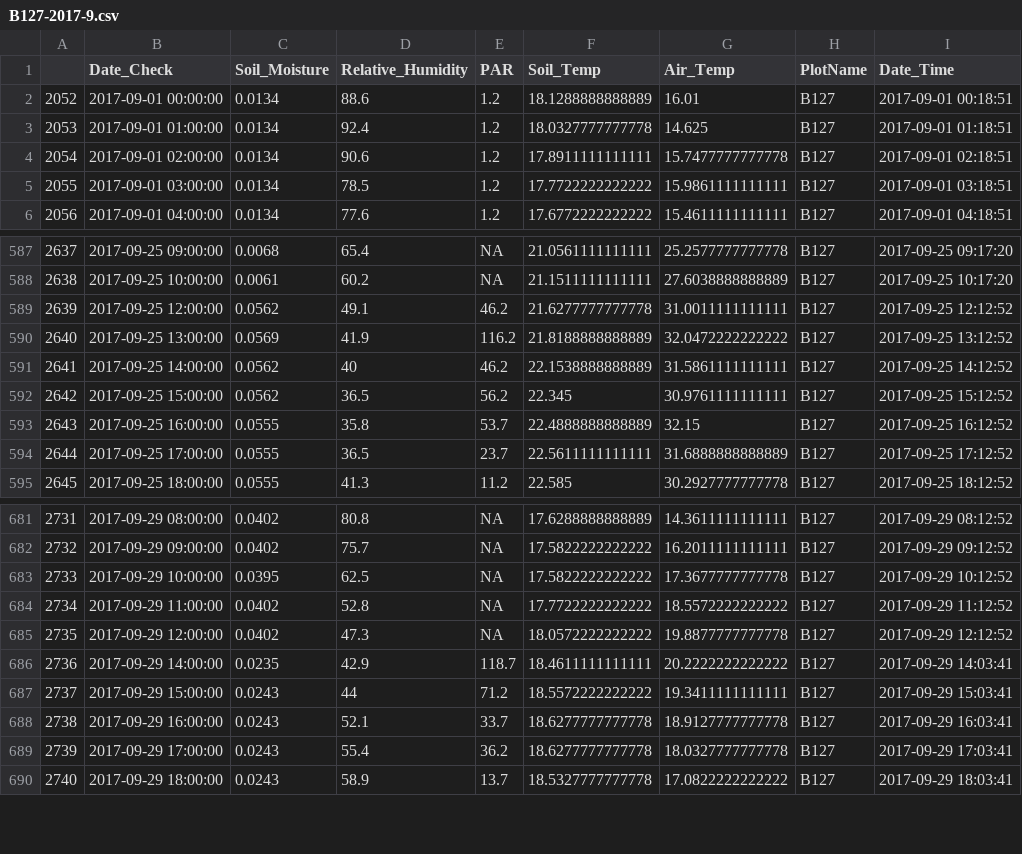
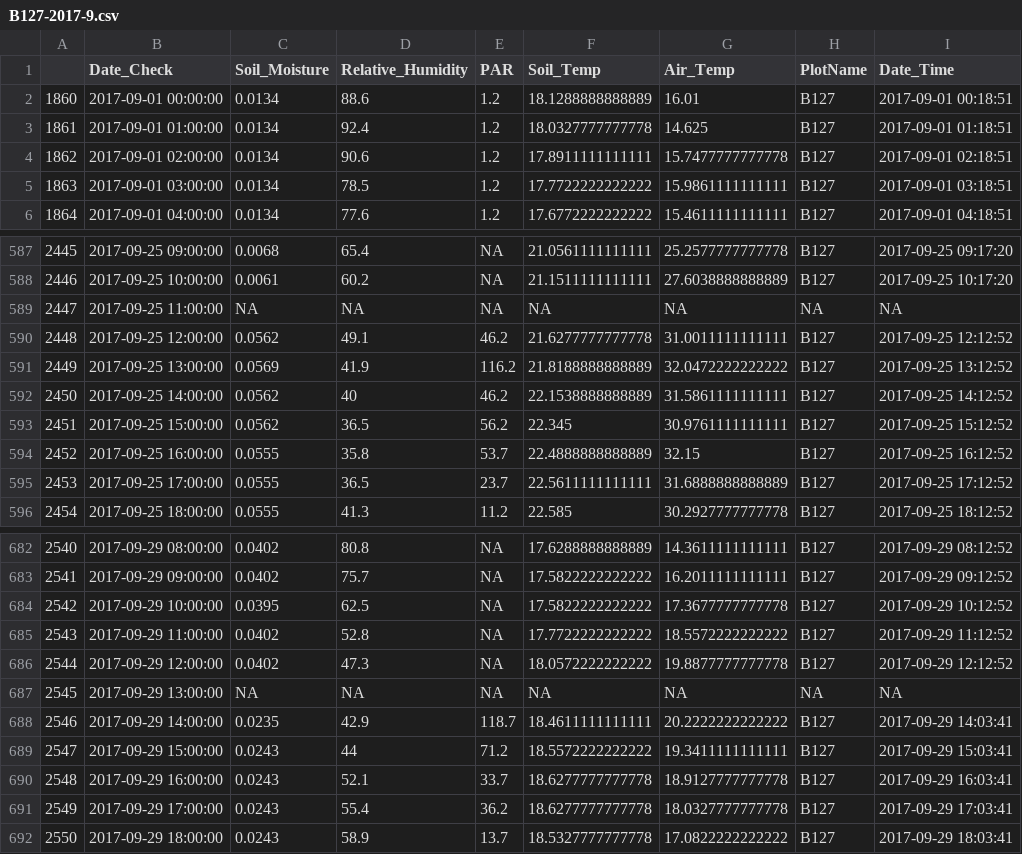
Before and after one commit to MortonArb-ForestEcology/Met_Stations, a CSV file: Data_clean/B127-2017-9.csv, drawn as a sheet; only a part is shown, gaps mark what is left out; the diff names each change by its address in the sheet, - before the commit and + after, or states it on an @@ line.

```diff
--- a/Data_clean/B127-2017-9.csv
+++ b/Data_clean/B127-2017-9.csv
@@ column A renumbered from row 2 down @@
+row 589: 2447 | 2017-09-25 11:00:00 | NA | NA | NA | NA | NA | NA | NA
+row 687: 2545 | 2017-09-29 13:00:00 | NA | NA | NA | NA | NA | NA | NA
```
Also changed, not shown: Data_clean/B127-2017-6.csv, Data_clean/B127-2018-7.csv, 33 other files.
